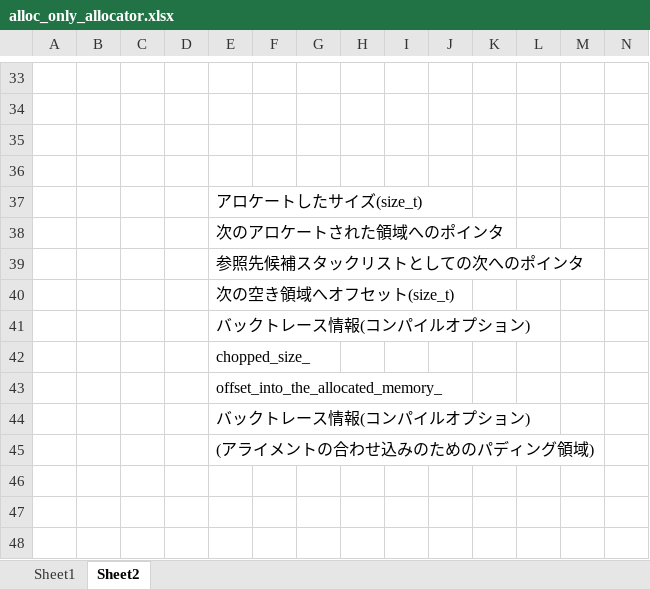
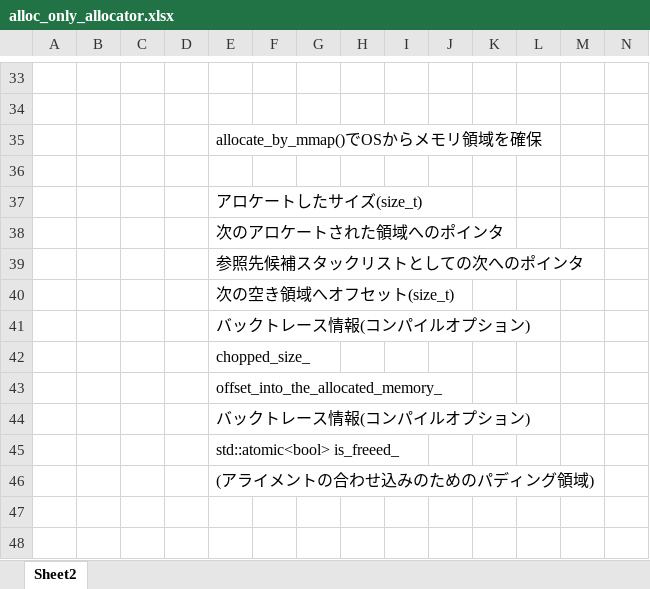
Before and after one commit to PFA03027/alpha_concurrent, an Excel workbook: libalconcurrent/doc/alloc_only_allocator.xlsx, sheet Sheet2, drawn as a sheet; only a part is shown, gaps mark what is left out; the shorter side is filled out with more unchanged rows; values as stored, in another font and other column widths than the file's, no borders; charts and pictures not drawn; the diff names each change by its address in the sheet, - before the commit and + after, or states it on an @@ line.

```diff
--- a/libalconcurrent/doc/alloc_only_allocator.xlsx (sheet Sheet2)
+++ b/libalconcurrent/doc/alloc_only_allocator.xlsx (sheet Sheet2)
-sheet tab: Sheet1
-E35: (empty)
+E35: allocate_by_mmap()でOSからメモリ領域を確保
+row 45:  |  |  |  | std::atomic<bool> is_freeed_
```
Also changed, not shown: charts or pictures, 20 other files.
